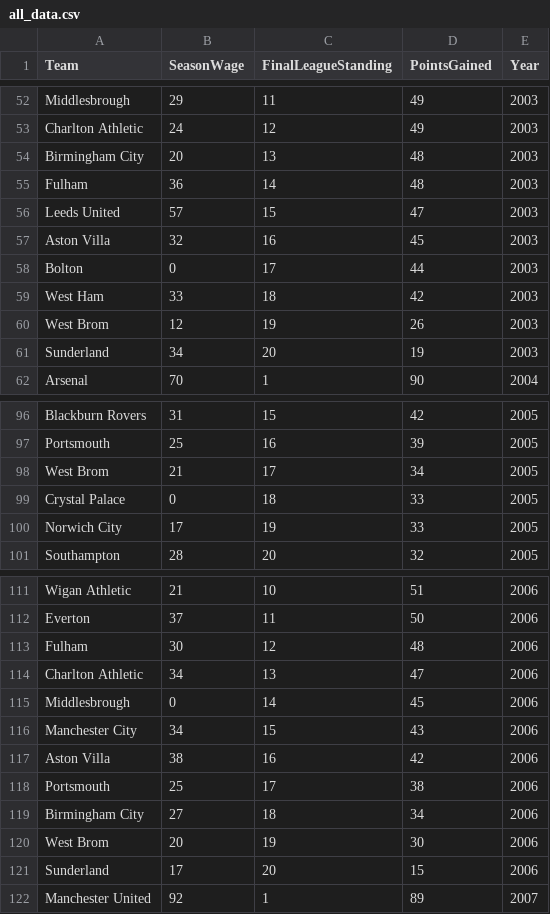
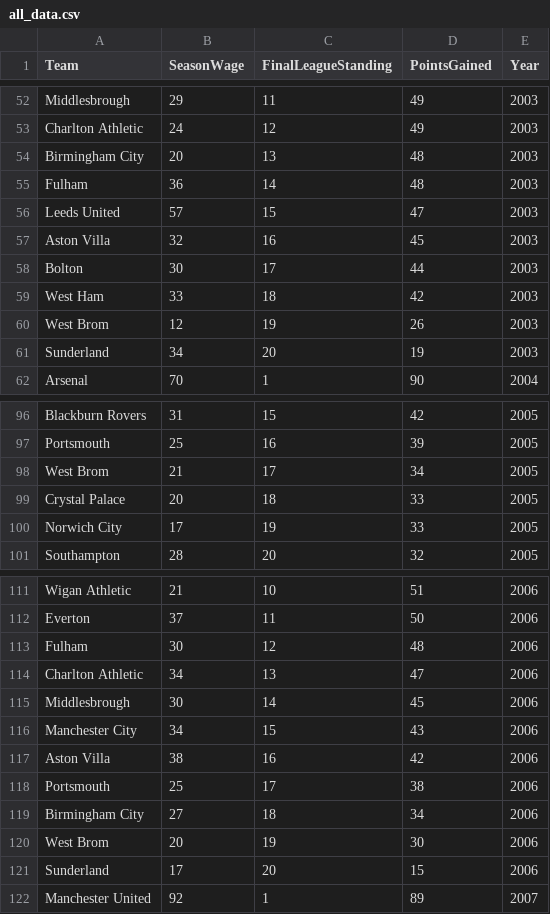
Before and after one commit to jasonluxe8719/PaytoWin, a CSV file: data/all_data.csv, drawn as a sheet; only a part is shown, gaps mark what is left out.

```diff
--- a/data/all_data.csv
+++ b/data/all_data.csv
@@ -57,3 +57,3 @@ Leeds United,57,15,47,2003
 Aston Villa,32,16,45,2003
-Bolton,0,17,44,2003
+Bolton,30,17,44,2003
 West Ham,33,18,42,2003
@@ -98,3 +98,3 @@ Portsmouth,25,16,39,2005
 West Brom,21,17,34,2005
-Crystal Palace,0,18,33,2005
+Crystal Palace,20,18,33,2005
 Norwich City,17,19,33,2005
@@ -114,3 +114,3 @@ Fulham,30,12,48,2006
 Charlton Athletic,34,13,47,2006
-Middlesbrough,0,14,45,2006
+Middlesbrough,30,14,45,2006
 Manchester City,34,15,43,2006
```
Also changed, not shown: 8 other files.
